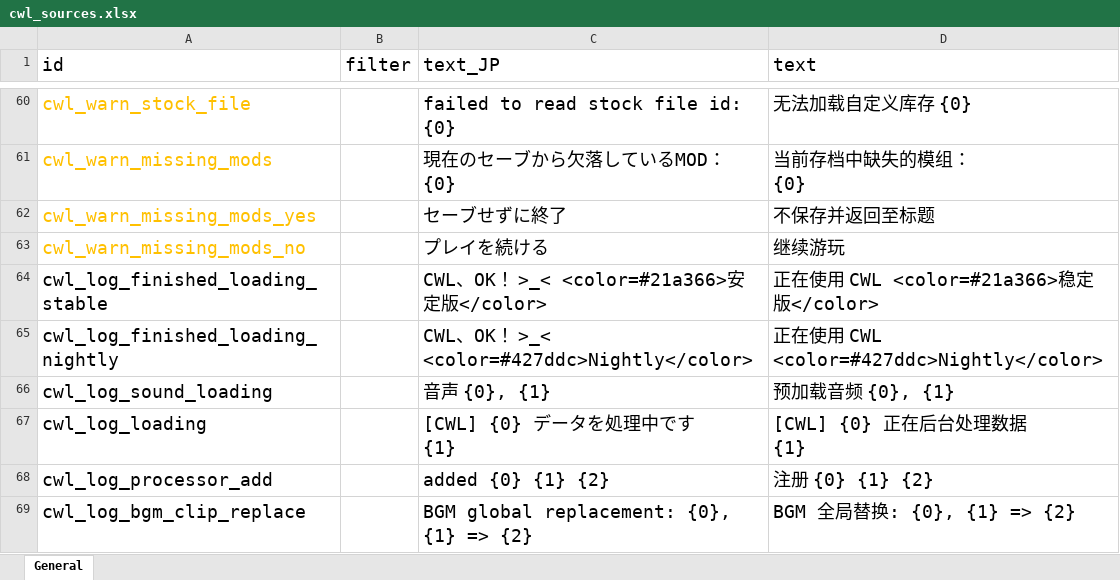
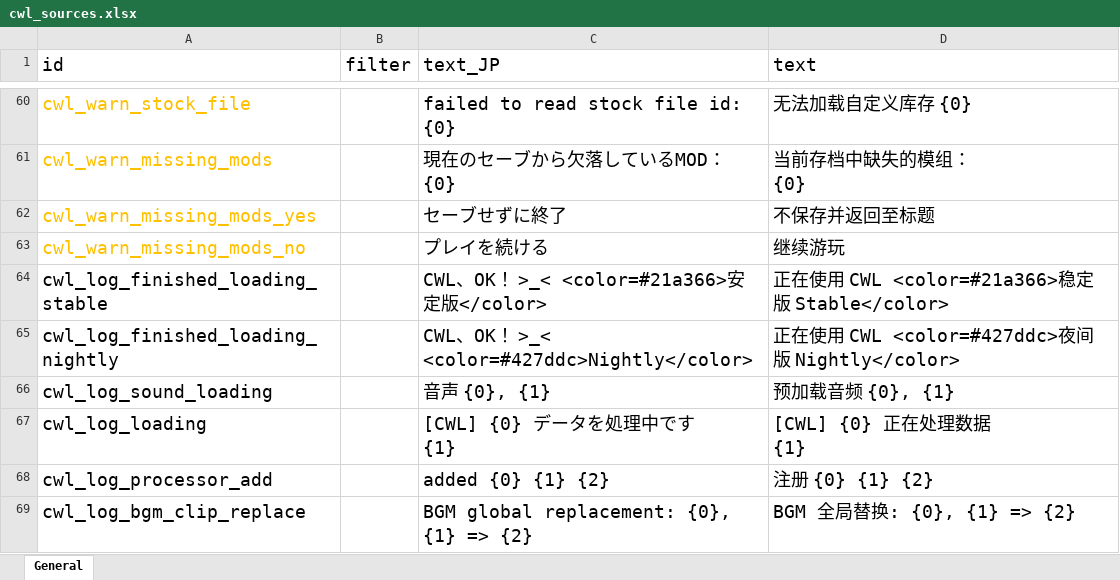
Before and after one commit to gottyduke/Elin.Plugins, an Excel workbook: CustomWhateverLoader/LangMod/CN/cwl_sources.xlsx, sheet General, drawn as a sheet; only a part is shown, gaps mark what is left out; values as stored, in another font and other column widths than the file's, no borders; ↵ is a line break in a cell; the diff names each change by its address in the sheet, - before the commit and + after, or states it on an @@ line.

```diff
--- a/CustomWhateverLoader/LangMod/CN/cwl_sources.xlsx (sheet General)
+++ b/CustomWhateverLoader/LangMod/CN/cwl_sources.xlsx (sheet General)
-D64 (text): 正在使用 CWL <color=#21a366>稳定版</color>
+D64 (text): 正在使用 CWL <color=#21a366>稳定版 Stable</color>
-D65 (text): 正在使用 CWL <color=#427ddc>Nightly</color>
+D65 (text): 正在使用 CWL <color=#427ddc>夜间版 Nightly</color>
-D67 (text): [CWL] {0} 正在后台处理数据 ↵ {1}
+D67 (text): [CWL] {0} 正在处理数据 ↵ {1}
```
Also changed, not shown: 5 other files.
